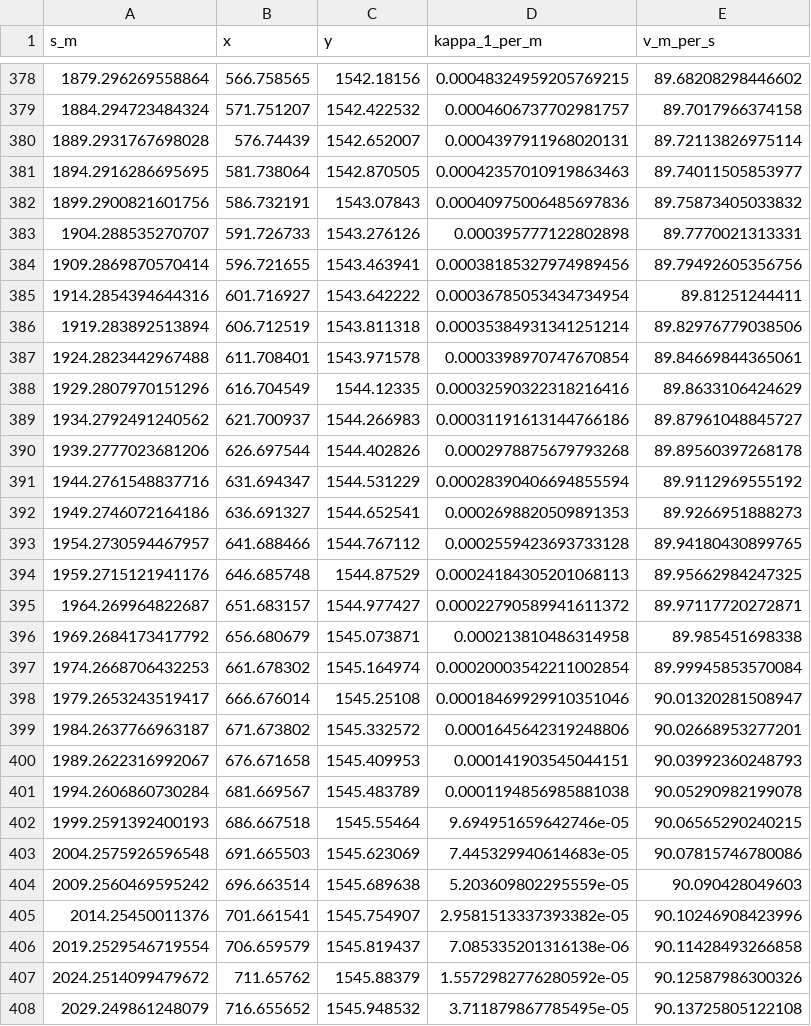
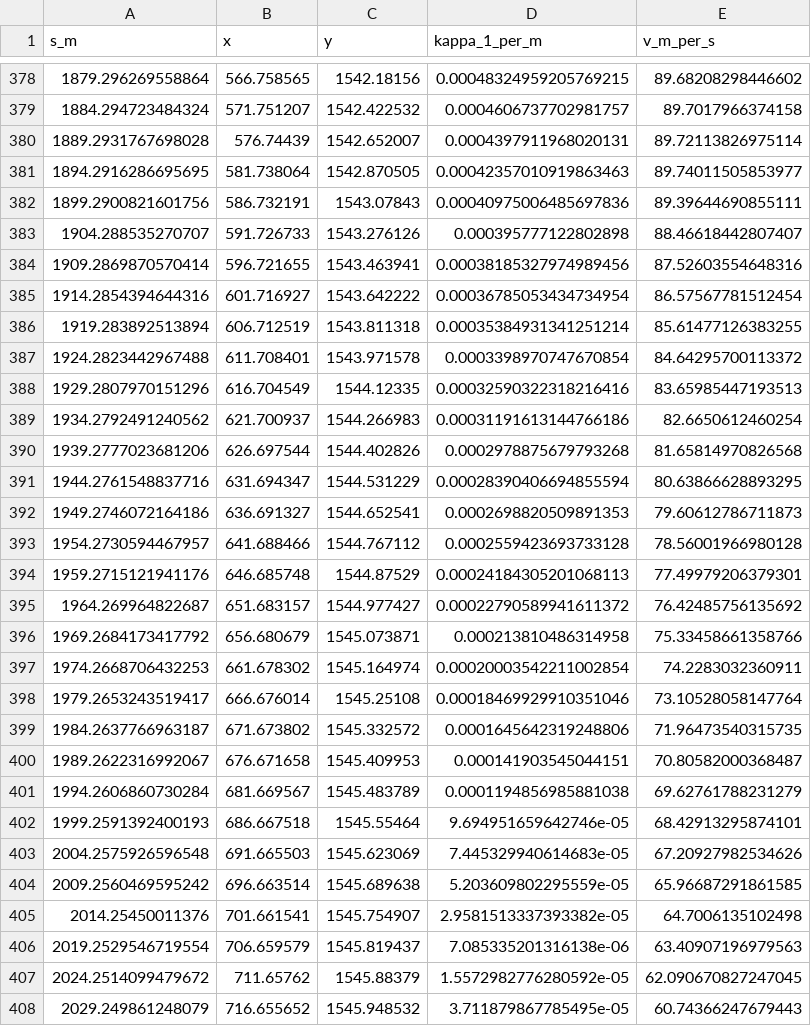
Before and after one commit to TsvetoslavM/Motorsport-Grand-Slam-Assistant-MGSA, a CSV file: data/raceline_vmax.csv, drawn as a sheet; only a part is shown, gaps mark what is left out; the diff covers the shown part only.

```diff
--- a/data/raceline_vmax.csv
+++ b/data/raceline_vmax.csv
@@ -381,28 +381,28 @@ s_m,x,y,kappa_1_per_m,v_m_per_s
 1894.2916286695695,581.738064,1542.870505,0.00042357010919863463,89.74011505853977
-1899.2900821601756,586.732191,1543.07843,0.00040975006485697836,89.75873405033832
-1904.288535270707,591.726733,1543.276126,0.000395777122802898,89.7770021313331
-1909.2869870570414,596.721655,1543.463941,0.00038185327974989456,89.79492605356756
-1914.2854394644316,601.716927,1543.642222,0.00036785053434734954,89.81251244411
-1919.283892513894,606.712519,1543.811318,0.00035384931341251214,89.82976779038506
-1924.2823442967488,611.708401,1543.971578,0.0003398970747670854,89.84669844365061
-1929.2807970151296,616.704549,1544.12335,0.00032590322318216416,89.8633106424629
-1934.2792491240562,621.700937,1544.266983,0.00031191613144766186,89.87961048845727
-1939.2777023681206,626.697544,1544.402826,0.0002978875679793268,89.89560397268178
-1944.2761548837716,631.694347,1544.531229,0.00028390406694855594,89.9112969555192
-1949.2746072164186,636.691327,1544.652541,0.0002698820509891353,89.9266951888273
-1954.2730594467957,641.688466,1544.767112,0.0002559423693733128,89.94180430899765
-1959.2715121941176,646.685748,1544.87529,0.00024184305201068113,89.95662984247325
-1964.269964822687,651.683157,1544.977427,0.00022790589941611372,89.97117720272871
-1969.2684173417792,656.680679,1545.073871,0.000213810486314958,89.985451698338
-1974.2668706432253,661.678302,1545.164974,0.00020003542211002854,89.99945853570084
-1979.2653243519417,666.676014,1545.25108,0.00018469929910351046,90.01320281508947
-1984.2637766963187,671.673802,1545.332572,0.0001645642319248806,90.02668953277201
-1989.2622316992067,676.671658,1545.409953,0.000141903545044151,90.03992360248793
-1994.2606860730284,681.669567,1545.483789,0.0001194856985881038,90.05290982199078
-1999.2591392400193,686.667518,1545.55464,9.694951659642746e-05,90.06565290240215
-2004.2575926596548,691.665503,1545.623069,7.445329940614683e-05,90.07815746780086
-2009.2560469595242,696.663514,1545.689638,5.203609802295559e-05,90.090428049603
-2014.25450011376,701.661541,1545.754907,2.9581513337393382e-05,90.10246908423996
-2019.2529546719554,706.659579,1545.819437,7.085335201316138e-06,90.11428493266858
-2024.2514099479672,711.65762,1545.88379,1.5572982776280592e-05,90.12587986300326
-2029.249861248079,716.655652,1545.948532,3.711879867785495e-05,90.13725805122108
+1899.2900821601756,586.732191,1543.07843,0.00040975006485697836,89.39644690855111
+1904.288535270707,591.726733,1543.276126,0.000395777122802898,88.46618442807407
+1909.2869870570414,596.721655,1543.463941,0.00038185327974989456,87.52603554648316
+1914.2854394644316,601.716927,1543.642222,0.00036785053434734954,86.57567781512454
+1919.283892513894,606.712519,1543.811318,0.00035384931341251214,85.61477126383255
+1924.2823442967488,611.708401,1543.971578,0.0003398970747670854,84.64295700113372
+1929.2807970151296,616.704549,1544.12335,0.00032590322318216416,83.65985447193513
+1934.2792491240562,621.700937,1544.266983,0.00031191613144766186,82.6650612460254
+1939.2777023681206,626.697544,1544.402826,0.0002978875679793268,81.65814970826568
+1944.2761548837716,631.694347,1544.531229,0.00028390406694855594,80.63866628893295
+1949.2746072164186,636.691327,1544.652541,0.0002698820509891353,79.60612786711873
+1954.2730594467957,641.688466,1544.767112,0.0002559423693733128,78.56001966980128
+1959.2715121941176,646.685748,1544.87529,0.00024184305201068113,77.49979206379301
+1964.269964822687,651.683157,1544.977427,0.00022790589941611372,76.42485756135692
+1969.2684173417792,656.680679,1545.073871,0.000213810486314958,75.33458661358766
+1974.2668706432253,661.678302,1545.164974,0.00020003542211002854,74.2283032360911
+1979.2653243519417,666.676014,1545.25108,0.00018469929910351046,73.10528058147764
+1984.2637766963187,671.673802,1545.332572,0.0001645642319248806,71.96473540315735
+1989.2622316992067,676.671658,1545.409953,0.000141903545044151,70.80582000368487
+1994.2606860730284,681.669567,1545.483789,0.0001194856985881038,69.62761788231279
+1999.2591392400193,686.667518,1545.55464,9.694951659642746e-05,68.42913295874101
+2004.2575926596548,691.665503,1545.623069,7.445329940614683e-05,67.20927982534626
+2009.2560469595242,696.663514,1545.689638,5.203609802295559e-05,65.96687291861585
+2014.25450011376,701.661541,1545.754907,2.9581513337393382e-05,64.7006135102498
+2019.2529546719554,706.659579,1545.819437,7.085335201316138e-06,63.40907196979563
+2024.2514099479672,711.65762,1545.88379,1.5572982776280592e-05,62.090670827247045
+2029.249861248079,716.655652,1545.948532,3.711879867785495e-05,60.74366247679443
```
Also changed, not shown: 141 edited cells elsewhere in this file, 2 other files.
